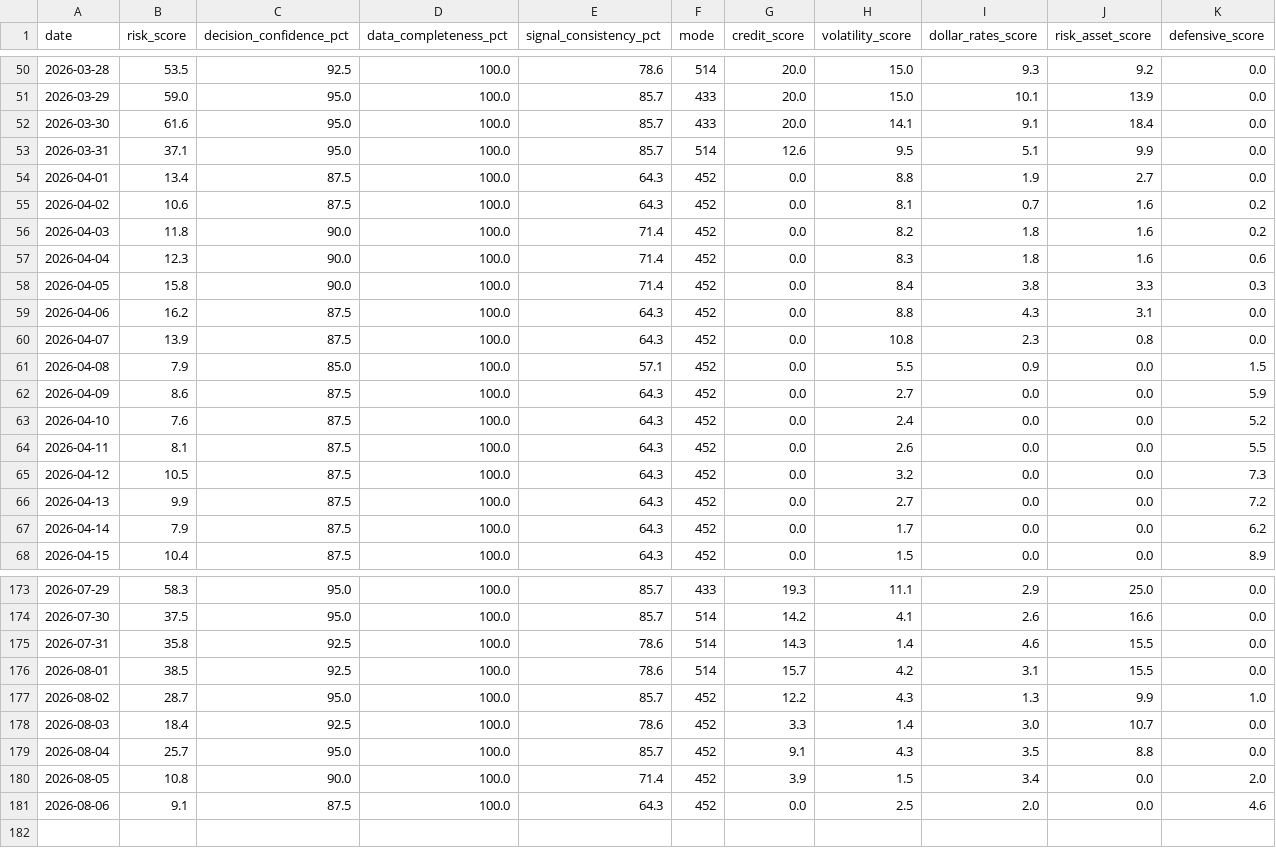
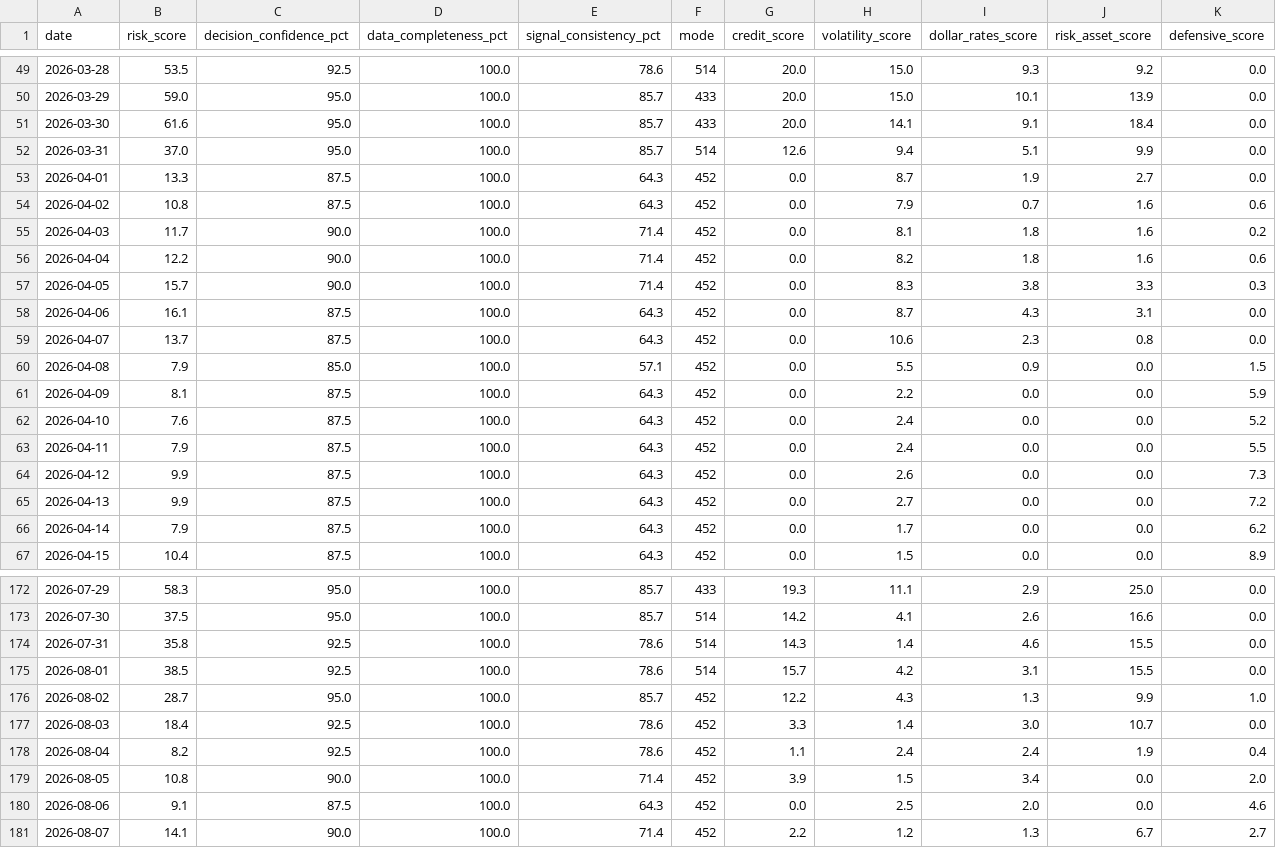
Before and after one commit to stutjeff/pios-capital-flow-engine, a CSV file: data/risk_state_history_180d.csv, drawn as a sheet; only a part is shown, gaps mark what is left out; the diff covers the shown part only.

```diff
--- a/data/risk_state_history_180d.csv
+++ b/data/risk_state_history_180d.csv
@@ -52,15 +51,15 @@ date,risk_score,decision_confidence_pct,data_completeness_pct,signal_consistency
 2026-03-30,61.6,95.0,100.0,85.7,433,20.0,14.1,9.1,18.4,0.0
-2026-03-31,37.1,95.0,100.0,85.7,514,12.6,9.5,5.1,9.9,0.0
-2026-04-01,13.4,87.5,100.0,64.3,452,0.0,8.8,1.9,2.7,0.0
-2026-04-02,10.6,87.5,100.0,64.3,452,0.0,8.1,0.7,1.6,0.2
-2026-04-03,11.8,90.0,100.0,71.4,452,0.0,8.2,1.8,1.6,0.2
-2026-04-04,12.3,90.0,100.0,71.4,452,0.0,8.3,1.8,1.6,0.6
-2026-04-05,15.8,90.0,100.0,71.4,452,0.0,8.4,3.8,3.3,0.3
-2026-04-06,16.2,87.5,100.0,64.3,452,0.0,8.8,4.3,3.1,0.0
-2026-04-07,13.9,87.5,100.0,64.3,452,0.0,10.8,2.3,0.8,0.0
+2026-03-31,37.0,95.0,100.0,85.7,514,12.6,9.4,5.1,9.9,0.0
+2026-04-01,13.3,87.5,100.0,64.3,452,0.0,8.7,1.9,2.7,0.0
+2026-04-02,10.8,87.5,100.0,64.3,452,0.0,7.9,0.7,1.6,0.6
+2026-04-03,11.7,90.0,100.0,71.4,452,0.0,8.1,1.8,1.6,0.2
+2026-04-04,12.2,90.0,100.0,71.4,452,0.0,8.2,1.8,1.6,0.6
+2026-04-05,15.7,90.0,100.0,71.4,452,0.0,8.3,3.8,3.3,0.3
+2026-04-06,16.1,87.5,100.0,64.3,452,0.0,8.7,4.3,3.1,0.0
+2026-04-07,13.7,87.5,100.0,64.3,452,0.0,10.6,2.3,0.8,0.0
 2026-04-08,7.9,85.0,100.0,57.1,452,0.0,5.5,0.9,0.0,1.5
-2026-04-09,8.6,87.5,100.0,64.3,452,0.0,2.7,0.0,0.0,5.9
+2026-04-09,8.1,87.5,100.0,64.3,452,0.0,2.2,0.0,0.0,5.9
 2026-04-10,7.6,87.5,100.0,64.3,452,0.0,2.4,0.0,0.0,5.2
-2026-04-11,8.1,87.5,100.0,64.3,452,0.0,2.6,0.0,0.0,5.5
-2026-04-12,10.5,87.5,100.0,64.3,452,0.0,3.2,0.0,0.0,7.3
+2026-04-11,7.9,87.5,100.0,64.3,452,0.0,2.4,0.0,0.0,5.5
+2026-04-12,9.9,87.5,100.0,64.3,452,0.0,2.6,0.0,0.0,7.3
 2026-04-13,9.9,87.5,100.0,64.3,452,0.0,2.7,0.0,0.0,7.2
@@ -178,4 +177,5 @@ date,risk_score,decision_confidence_pct,data_completeness_pct,signal_consistency
 2026-08-03,18.4,92.5,100.0,78.6,452,3.3,1.4,3.0,10.7,0.0
-2026-08-04,25.7,95.0,100.0,85.7,452,9.1,4.3,3.5,8.8,0.0
+2026-08-04,8.2,92.5,100.0,78.6,452,1.1,2.4,2.4,1.9,0.4
 2026-08-05,10.8,90.0,100.0,71.4,452,3.9,1.5,3.4,0.0,2.0
 2026-08-06,9.1,87.5,100.0,64.3,452,0.0,2.5,2.0,0.0,4.6
+2026-08-07,14.1,90.0,100.0,71.4,452,2.2,1.2,1.3,6.7,2.7
```
Also changed, not shown: 1 removed row and 54 edited cells elsewhere in this file, data/capital_flow_timeseries_180d.csv, data/factor_analysis.csv, 3 other files.
